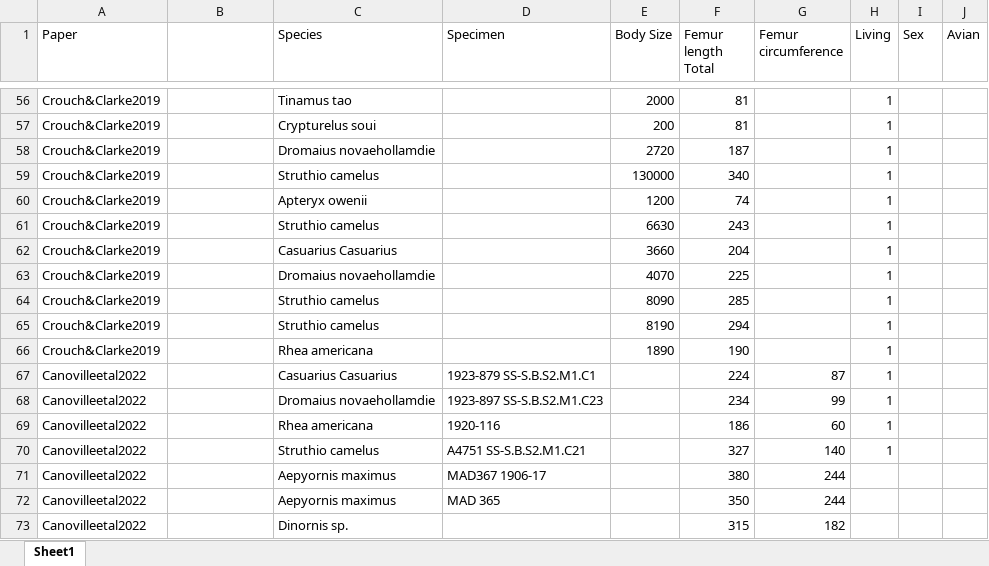
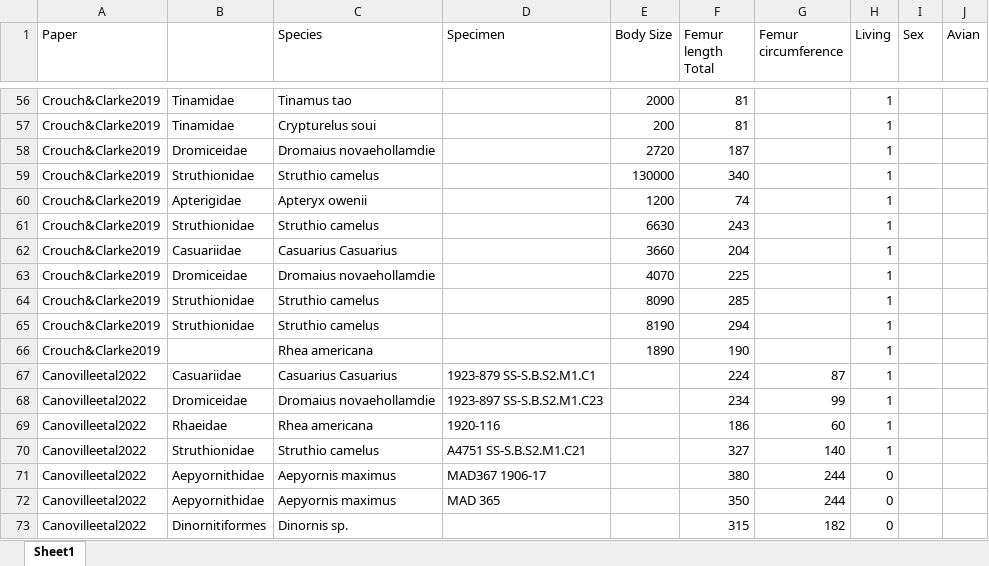
Before and after one commit to alarconvv/UmassClasses, an Excel workbook: Biol607/project/Databases/PaelognathaDataBase/Paleognatha.xlsx, sheet Sheet1, drawn as a sheet; only a part is shown, gaps mark what is left out; values as stored, in another font and other column widths than the file's, no borders; the diff covers the shown part only; the diff names each change by its address in the sheet, - before the commit and + after, or states it on an @@ line.

```diff
--- a/Biol607/project/Databases/PaelognathaDataBase/Paleognatha.xlsx (sheet Sheet1)
+++ b/Biol607/project/Databases/PaelognathaDataBase/Paleognatha.xlsx (sheet Sheet1)
-B56:B57: (empty)
+B56:B57: Tinamidae
-B58: (empty)
+B58: Dromiceidae
-B59: (empty)
+B59: Struthionidae
-B60: (empty)
+B60: Apterigidae
-B61: (empty)
+B61: Struthionidae
-B62: (empty)
+B62: Casuariidae
-B63: (empty)
+B63: Dromiceidae
-B64:B65: (empty)
+B64:B65: Struthionidae
-B67: (empty)
+B67: Casuariidae
-B68: (empty)
+B68: Dromiceidae
-B69: (empty)
+B69: Rhaeidae
-B70: (empty)
+B70: Struthionidae
-B71:B72: (empty)
+B71:B72: Aepyornithidae
-H71:H73 (Living): (empty)
+H71:H73 (Living): 0
-B73: (empty)
+B73: Dinornitiformes
```
Also changed, not shown: 71 edited cells and cell formats elsewhere in this sheet, Biol607/project/Databases/Chan2017/Appendix S1.xlsx, 25 other files.
